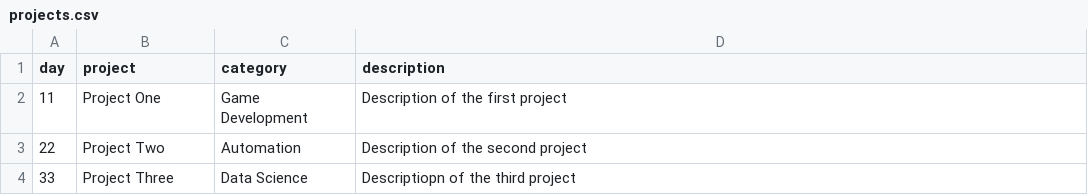
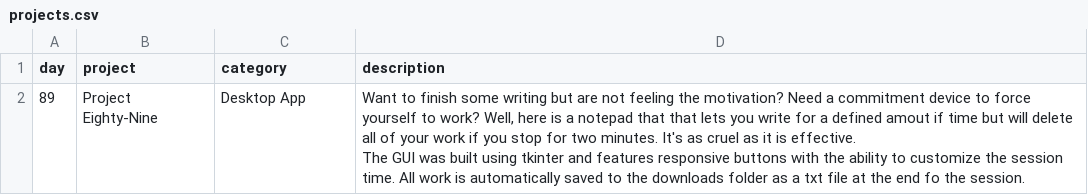
Before and after one commit to tomweinandy/100DaysOfCode, a CSV file: Projects/Day082/projects.csv, drawn as a sheet.

Commit message:
Update with day 89 project

```diff
--- a/Projects/Day082/projects.csv
+++ b/Projects/Day082/projects.csv
@@ -1,4 +1,5 @@
 day,project,category,description
-11,Project One,Game Development,Description of the first project
-22,Project Two,Automation,Description of the second project
-33,Project Three,Data Science,Descriptiopn of the third project
+89,Project Eighty-Nine,Desktop App,"Want to finish some writing but are not feeling the motivation? Need a commitment device to force yourself to work? Well, here is a notepad that that lets you write for a defined amout if time but will delete all of your work if you stop for two minutes. It's as cruel as it is effective.
+
+The GUI was built using tkinter and features responsive buttons with the ability to customize the session time. All work is automatically saved to the downloads folder as a txt file at the end fo the session.
+"
```
Also changed, not shown: 7 other files.
